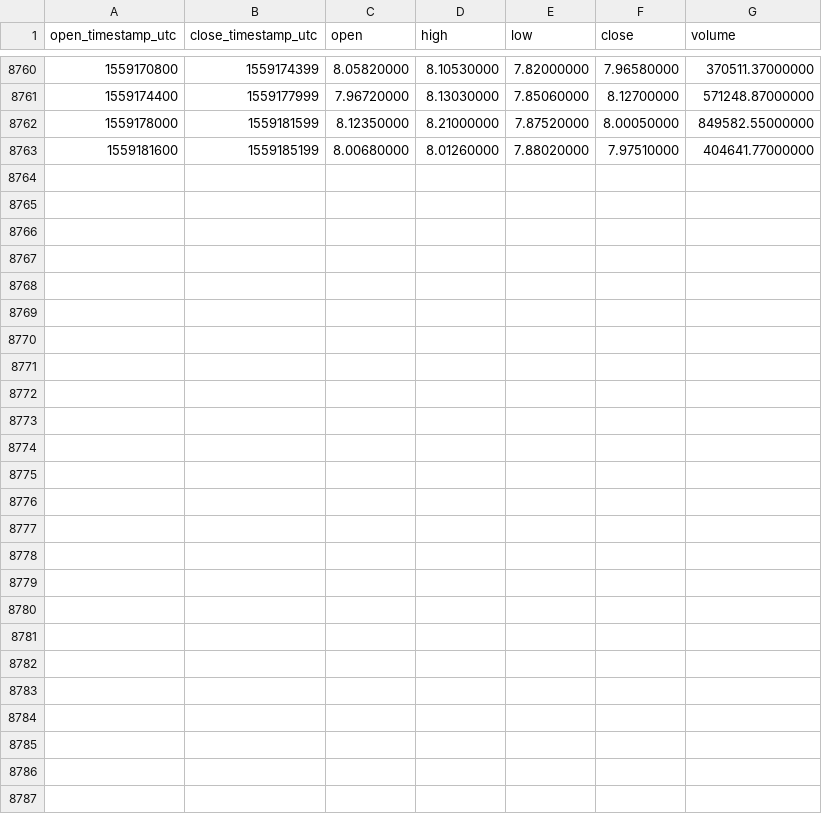
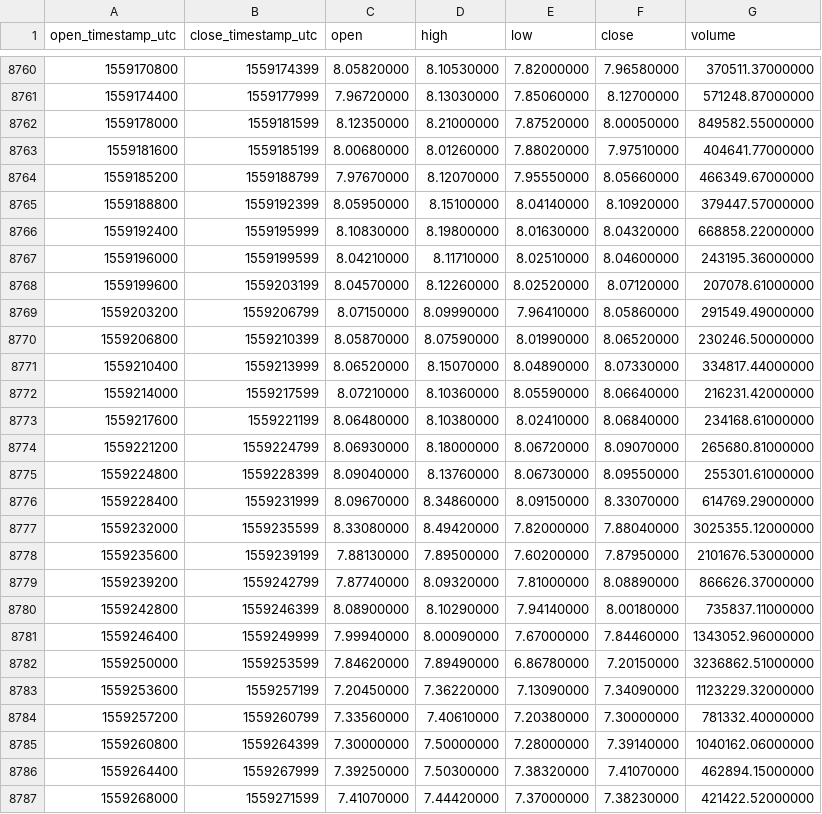
Before and after one commit to cryptobigbro/binance-EOSUSDT, a CSV file: binance-EOSUSDT-1h.csv, drawn as a sheet; only a part is shown, gaps mark what is left out.

Commit message:
Update OHLCV data.

```diff
--- a/binance-EOSUSDT-1h.csv
+++ b/binance-EOSUSDT-1h.csv
@@ -8763 +8763,25 @@ open_timestamp_utc,close_timestamp_utc,open,high,low,close,volume
 1559181600,1559185199,8.00680000,8.01260000,7.88020000,7.97510000,404641.77000000
+1559185200,1559188799,7.97670000,8.12070000,7.95550000,8.05660000,466349.67000000
+1559188800,1559192399,8.05950000,8.15100000,8.04140000,8.10920000,379447.57000000
+1559192400,1559195999,8.10830000,8.19800000,8.01630000,8.04320000,668858.22000000
+1559196000,1559199599,8.04210000,8.11710000,8.02510000,8.04600000,243195.36000000
+1559199600,1559203199,8.04570000,8.12260000,8.02520000,8.07120000,207078.61000000
+1559203200,1559206799,8.07150000,8.09990000,7.96410000,8.05860000,291549.49000000
+1559206800,1559210399,8.05870000,8.07590000,8.01990000,8.06520000,230246.50000000
+1559210400,1559213999,8.06520000,8.15070000,8.04890000,8.07330000,334817.44000000
+1559214000,1559217599,8.07210000,8.10360000,8.05590000,8.06640000,216231.42000000
+1559217600,1559221199,8.06480000,8.10380000,8.02410000,8.06840000,234168.61000000
+1559221200,1559224799,8.06930000,8.18000000,8.06720000,8.09070000,265680.81000000
+1559224800,1559228399,8.09040000,8.13760000,8.06730000,8.09550000,255301.61000000
+1559228400,1559231999,8.09670000,8.34860000,8.09150000,8.33070000,614769.29000000
+1559232000,1559235599,8.33080000,8.49420000,7.82000000,7.88040000,3025355.12000000
+1559235600,1559239199,7.88130000,7.89500000,7.60200000,7.87950000,2101676.53000000
+1559239200,1559242799,7.87740000,8.09320000,7.81000000,8.08890000,866626.37000000
+1559242800,1559246399,8.08900000,8.10290000,7.94140000,8.00180000,735837.11000000
+1559246400,1559249999,7.99940000,8.00090000,7.67000000,7.84460000,1343052.96000000
+1559250000,1559253599,7.84620000,7.89490000,6.86780000,7.20150000,3236862.51000000
+1559253600,1559257199,7.20450000,7.36220000,7.13090000,7.34090000,1123229.32000000
+1559257200,1559260799,7.33560000,7.40610000,7.20380000,7.30000000,781332.40000000
+1559260800,1559264399,7.30000000,7.50000000,7.28000000,7.39140000,1040162.06000000
+1559264400,1559267999,7.39250000,7.50300000,7.38320000,7.41070000,462894.15000000
+1559268000,1559271599,7.41070000,7.44420000,7.37000000,7.38230000,421422.52000000
```
Also changed, not shown: binance-EOSUSDT-1d.csv.
